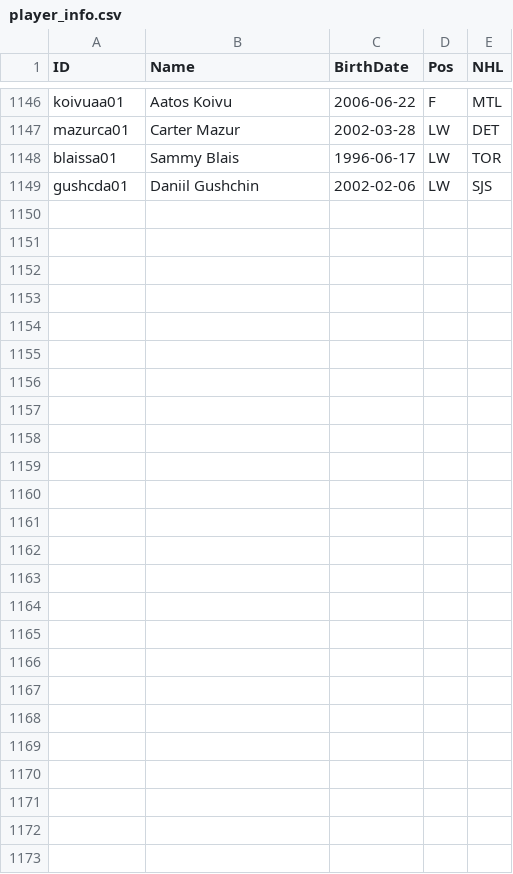
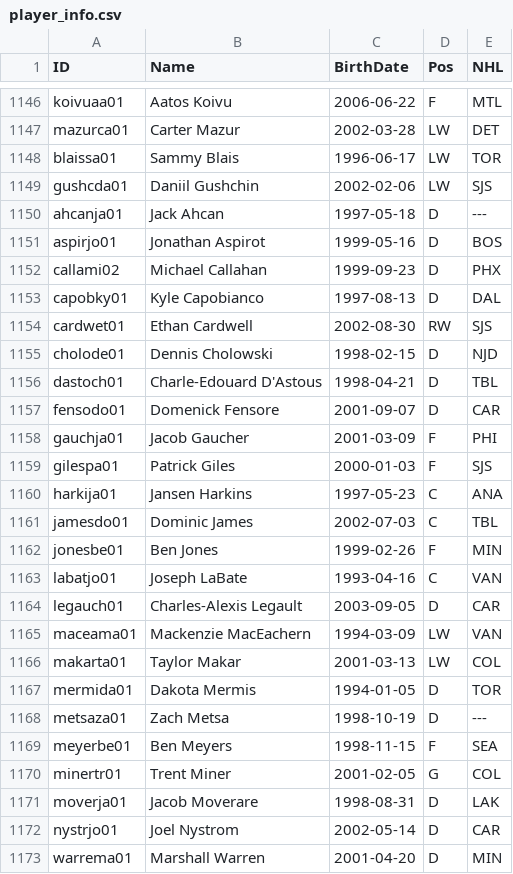
Before and after one commit to jduteau/fhl-dashboard-observable, a CSV file: src/data/player_info.csv, drawn as a sheet; only a part is shown, gaps mark what is left out; the diff names each change by its address in the sheet, - before the commit and + after, or states it on an @@ line.

Commit message:
Adding in players who are playing this year

```diff
--- a/src/data/player_info.csv
+++ b/src/data/player_info.csv
+row 1150: ahcanja01 | Jack Ahcan | 1997-05-18 | D | ---
+row 1151: aspirjo01 | Jonathan Aspirot | 1999-05-16 | D | BOS
+row 1152: callami02 | Michael Callahan | 1999-09-23 | D | PHX
+row 1153: capobky01 | Kyle Capobianco | 1997-08-13 | D | DAL
+row 1154: cardwet01 | Ethan Cardwell | 2002-08-30 | RW | SJS
+row 1155: cholode01 | Dennis Cholowski | 1998-02-15 | D | NJD
+row 1156: dastoch01 | Charle-Edouard D'Astous | 1998-04-21 | D | TBL
+row 1157: fensodo01 | Domenick Fensore | 2001-09-07 | D | CAR
+row 1158: gauchja01 | Jacob Gaucher | 2001-03-09 | F | PHI
+row 1159: gilespa01 | Patrick Giles | 2000-01-03 | F | SJS
+row 1160: harkija01 | Jansen Harkins | 1997-05-23 | C | ANA
+row 1161: jamesdo01 | Dominic James | 2002-07-03 | C | TBL
+row 1162: jonesbe01 | Ben Jones | 1999-02-26 | F | MIN
+row 1163: labatjo01 | Joseph LaBate | 1993-04-16 | C | VAN
+row 1164: legauch01 | Charles-Alexis Legault | 2003-09-05 | D | CAR
+row 1165: maceama01 | Mackenzie MacEachern | 1994-03-09 | LW | VAN
+row 1166: makarta01 | Taylor Makar | 2001-03-13 | LW | COL
+row 1167: mermida01 | Dakota Mermis | 1994-01-05 | D | TOR
+row 1168: metsaza01 | Zach Metsa | 1998-10-19 | D | ---
+row 1169: meyerbe01 | Ben Meyers | 1998-11-15 | F | SEA
+row 1170: minertr01 | Trent Miner | 2001-02-05 | G | COL
+row 1171: moverja01 | Jacob Moverare | 1998-08-31 | D | LAK
+row 1172: nystrjo01 | Joel Nystrom | 2002-05-14 | D | CAR
+row 1173: warrema01 | Marshall Warren | 2001-04-20 | D | MIN
```
